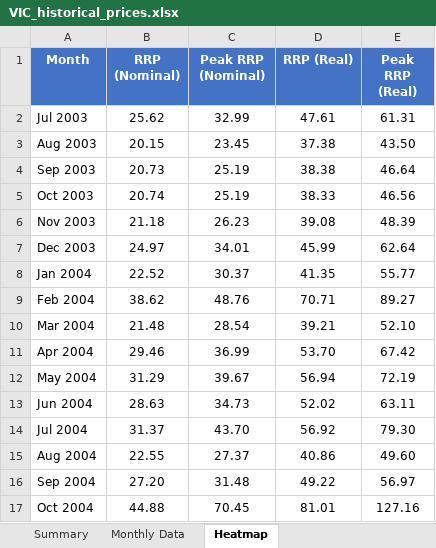
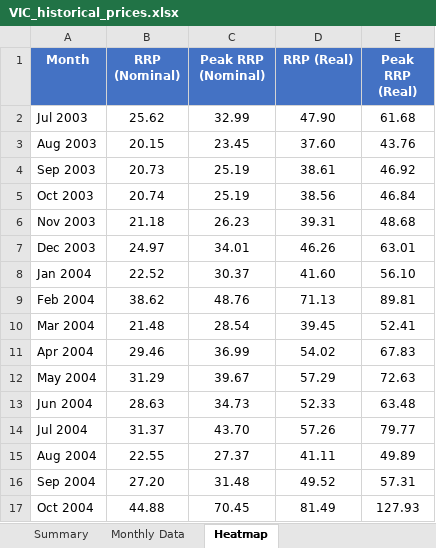
Before and after one commit to ZC-ANZ/aemo-historical-prices, an Excel workbook: outputs/VIC_historical_prices.xlsx, sheet Heatmap, drawn as a sheet; only a part is shown; values as stored, in another font and other column widths than the file's, no borders; conditional formats not drawn; the diff covers the shown part only; the diff names each change by its address in the sheet, - before the commit and + after, or states it on an @@ line.

```diff
--- a/outputs/VIC_historical_prices.xlsx (sheet Heatmap)
+++ b/outputs/VIC_historical_prices.xlsx (sheet Heatmap)
-D2 (RRP (Real)): 47.61
+D2 (RRP (Real)): 47.90
-E2 (Peak RRP (Real)): 61.31
+E2 (Peak RRP (Real)): 61.68
-D3 (RRP (Real)): 37.38
+D3 (RRP (Real)): 37.60
-E3 (Peak RRP (Real)): 43.50
+E3 (Peak RRP (Real)): 43.76
-D4 (RRP (Real)): 38.38
+D4 (RRP (Real)): 38.61
-E4 (Peak RRP (Real)): 46.64
+E4 (Peak RRP (Real)): 46.92
-D5 (RRP (Real)): 38.33
+D5 (RRP (Real)): 38.56
-E5 (Peak RRP (Real)): 46.56
+E5 (Peak RRP (Real)): 46.84
-D6 (RRP (Real)): 39.08
+D6 (RRP (Real)): 39.31
-E6 (Peak RRP (Real)): 48.39
+E6 (Peak RRP (Real)): 48.68
-D7 (RRP (Real)): 45.99
+D7 (RRP (Real)): 46.26
-E7 (Peak RRP (Real)): 62.64
+E7 (Peak RRP (Real)): 63.01
-D8 (RRP (Real)): 41.35
+D8 (RRP (Real)): 41.60
-E8 (Peak RRP (Real)): 55.77
+E8 (Peak RRP (Real)): 56.10
-D9 (RRP (Real)): 70.71
+D9 (RRP (Real)): 71.13
-E9 (Peak RRP (Real)): 89.27
+E9 (Peak RRP (Real)): 89.81
-D10 (RRP (Real)): 39.21
+D10 (RRP (Real)): 39.45
-E10 (Peak RRP (Real)): 52.10
+E10 (Peak RRP (Real)): 52.41
-D11 (RRP (Real)): 53.70
+D11 (RRP (Real)): 54.02
-E11 (Peak RRP (Real)): 67.42
+E11 (Peak RRP (Real)): 67.83
-D12 (RRP (Real)): 56.94
+D12 (RRP (Real)): 57.29
-E12 (Peak RRP (Real)): 72.19
+E12 (Peak RRP (Real)): 72.63
-D13 (RRP (Real)): 52.02
+D13 (RRP (Real)): 52.33
-E13 (Peak RRP (Real)): 63.11
+E13 (Peak RRP (Real)): 63.48
-D14 (RRP (Real)): 56.92
+D14 (RRP (Real)): 57.26
-E14 (Peak RRP (Real)): 79.30
+E14 (Peak RRP (Real)): 79.77
-D15 (RRP (Real)): 40.86
+D15 (RRP (Real)): 41.11
-E15 (Peak RRP (Real)): 49.60
+E15 (Peak RRP (Real)): 49.89
-D16 (RRP (Real)): 49.22
+D16 (RRP (Real)): 49.52
-E16 (Peak RRP (Real)): 56.97
+E16 (Peak RRP (Real)): 57.31
-D17 (RRP (Real)): 81.01
+D17 (RRP (Real)): 81.49
-E17 (Peak RRP (Real)): 127.16
+E17 (Peak RRP (Real)): 127.93
```
Also changed, not shown: 1 added row and 518 edited cells elsewhere in this sheet, sheet Monthly Data, sheet Summary, outputs/NSW_historical_prices.xlsx, outputs/QLD_historical_prices.xlsx, 3 other files.
